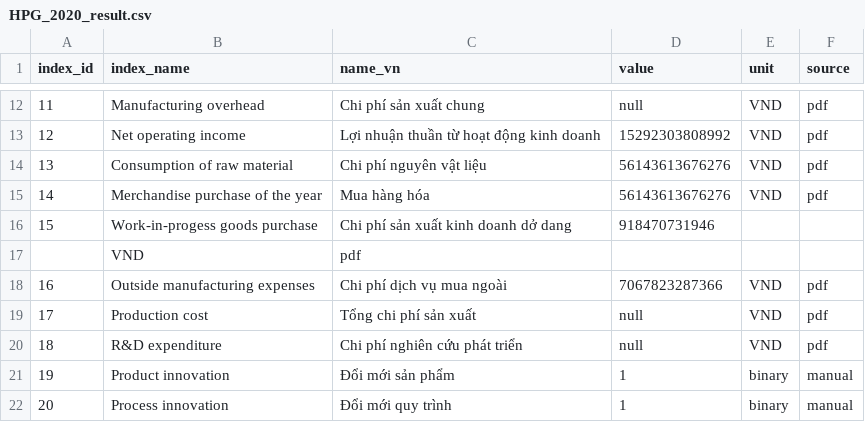
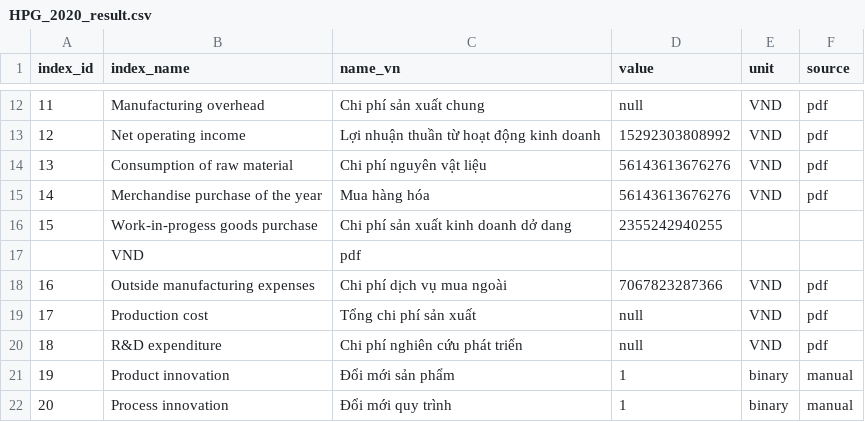
Before and after one commit to gianghoangson/Data-Analysis-Database, a CSV file: finance38/data/result/HPG_2020_result.csv, drawn as a sheet; only a part is shown, gaps mark what is left out.

Commit message:
Update HPG_2020_result.csv

```diff
--- a/finance38/data/result/HPG_2020_result.csv
+++ b/finance38/data/result/HPG_2020_result.csv
@@ -15,3 +15,3 @@
 14,Merchandise purchase of the year,Mua hàng hóa,56143613676276,VND,pdf
-15,Work-in-progess goods purchase,Chi phí sản xuất kinh doanh dở dang,918470731946
+15,Work-in-progess goods purchase,Chi phí sản xuất kinh doanh dở dang,2355242940255
 ,VND,pdf
```
